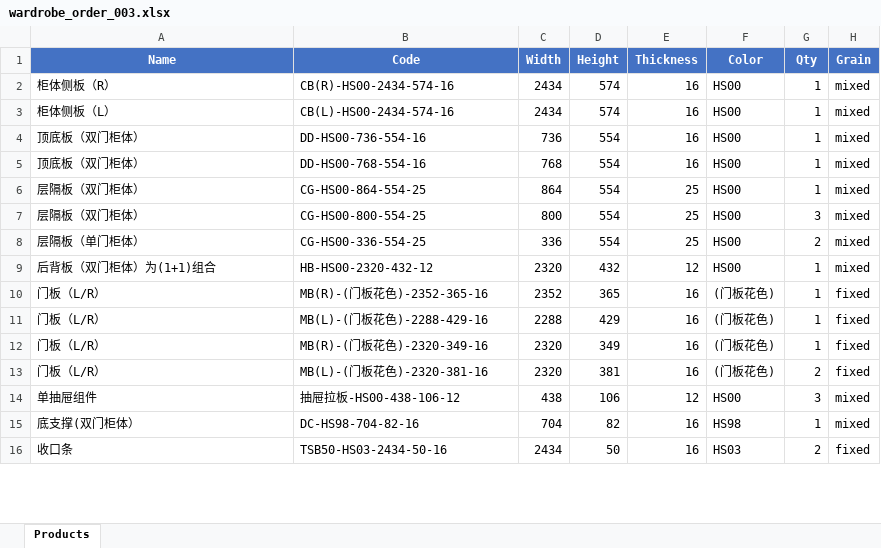
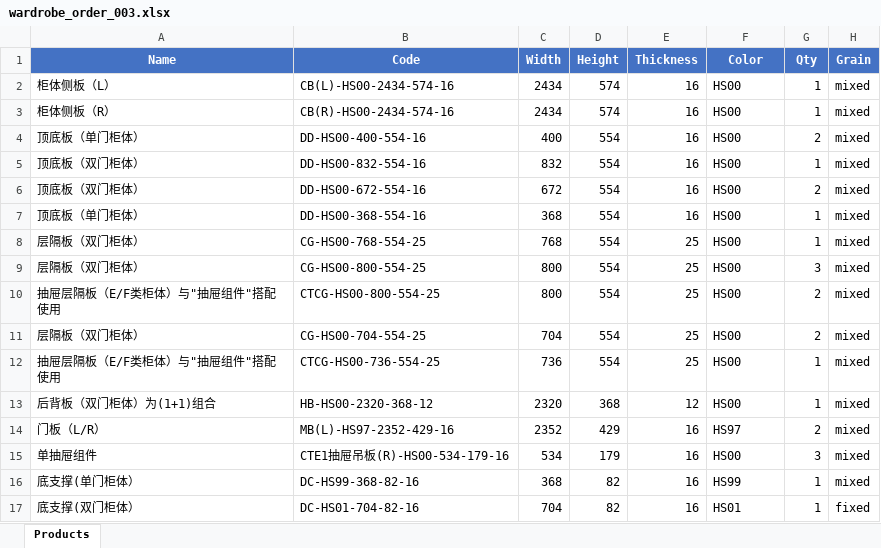
Before and after one commit to cysin/tessellate, an Excel workbook: test_data/wardrobe_order_003.xlsx, sheet Products, drawn as a sheet; only a part is shown; values as stored, in another font and other column widths than the file's, no borders; removed rows and columns are numbered as before the commit, all else as after; the diff covers the shown part only; the diff names each change by its address in the sheet, - before the commit and + after, or states it on an @@ line.

```diff
--- a/test_data/wardrobe_order_003.xlsx (sheet Products)
+++ b/test_data/wardrobe_order_003.xlsx (sheet Products)
@@ row 3 moved to row 2: 柜体侧板（L） @@
+row 4: 顶底板（单门柜体） | DD-HS00-400-554-16 | 400 | 554 | 16 | HS00 | 2 | mixed
-B5 (Code): DD-HS00-736-554-16
+B5 (Code): DD-HS00-832-554-16
-C5 (Width): 736
+C5 (Width): 832
+row 6: 顶底板（双门柜体） | DD-HS00-672-554-16 | 672 | 554 | 16 | HS00 | 2 | mixed
-A7 (Name): 顶底板（双门柜体）
+A7 (Name): 顶底板（单门柜体）
-B7 (Code): DD-HS00-768-554-16
+B7 (Code): DD-HS00-368-554-16
-C7 (Width): 768
+C7 (Width): 368
-B8 (Code): CG-HS00-864-554-25
+B8 (Code): CG-HS00-768-554-25
-C8 (Width): 864
+C8 (Width): 768
+row 10: 抽屉层隔板（E/F类柜体）与"抽屉组件"搭配使用 | CTCG-HS00-800-554-25 | 800 | 554 | 25 | HS00 | 2 | mixed
-A11 (Name): 层隔板（单门柜体）
+A11 (Name): 层隔板（双门柜体）
-B11 (Code): CG-HS00-336-554-25
+B11 (Code): CG-HS00-704-554-25
-C11 (Width): 336
+C11 (Width): 704
+row 12: 抽屉层隔板（E/F类柜体）与"抽屉组件"搭配使用 | CTCG-HS00-736-554-25 | 736 | 554 | 25 | HS00 | 1 | mixed
-B13 (Code): HB-HS00-2320-432-12
+B13 (Code): HB-HS00-2320-368-12
-D13 (Height): 432
+D13 (Height): 368
-row 10: 门板（L/R） | MB(R)-(门板花色)-2352-365-16 | 2352 | 365 | 16 | (门板花色) | 1 | fixed
-row 11: 门板（L/R） | MB(L)-(门板花色)-2288-429-16 | 2288 | 429 | 16 | (门板花色) | 1 | fixed
-row 12: 门板（L/R） | MB(R)-(门板花色)-2320-349-16 | 2320 | 349 | 16 | (门板花色) | 1 | fixed
-row 13: 门板（L/R） | MB(L)-(门板花色)-2320-381-16 | 2320 | 381 | 16 | (门板花色) | 2 | fixed
+row 14: 门板（L/R） | MB(L)-HS97-2352-429-16 | 2352 | 429 | 16 | HS97 | 2 | mixed
-B15 (Code): 抽屉拉板-HS00-438-106-12
+B15 (Code): CTE1抽屉吊板(R)-HS00-534-179-16
-C15 (Width): 438
+C15 (Width): 534
-D15 (Height): 106
+D15 (Height): 179
-E15 (Thickness): 12
+E15 (Thickness): 16
+row 16: 底支撑(单门柜体） | DC-HS99-368-82-16 | 368 | 82 | 16 | HS99 | 1 | mixed
-B17 (Code): DC-HS98-704-82-16
+B17 (Code): DC-HS01-704-82-16
-F17 (Color): HS98
+F17 (Color): HS01
-H17 (Grain): mixed
+H17 (Grain): fixed
-row 16: 收口条 | TSB50-HS03-2434-50-16 | 2434 | 50 | 16 | HS03 | 2 | fixed
```
Also changed, not shown: 1 added row and 5 edited cells elsewhere in this sheet, test_data/wardrobe_order_001.xlsx, test_data/wardrobe_order_002.xlsx, 7 other files.
